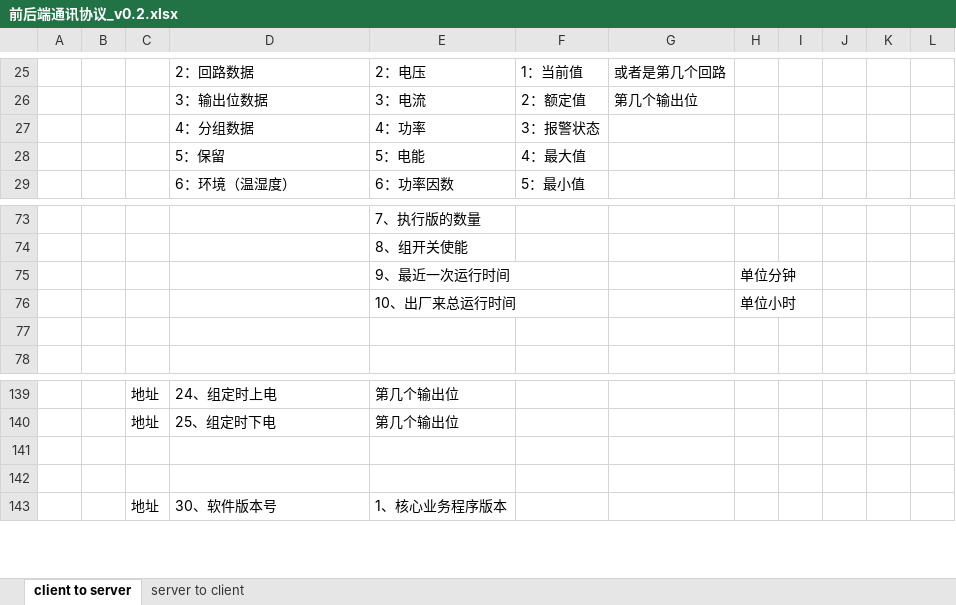
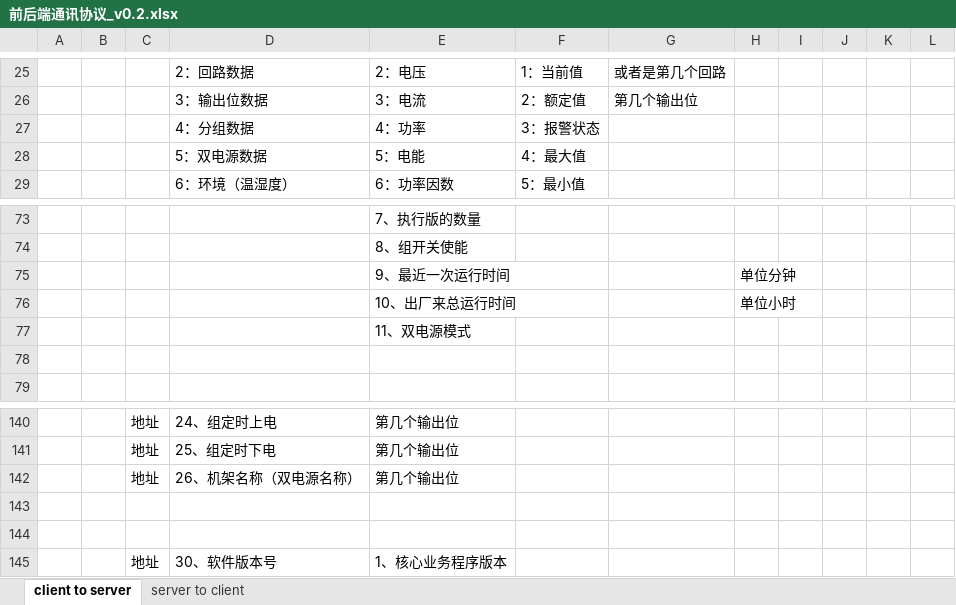
Before and after one commit to ChinaClever/MPro-App, an Excel workbook: doc/协议/前后端通讯协议_v0.2.xlsx, sheet client to server, drawn as a sheet; only a part is shown, gaps mark what is left out; values as stored, in another font and other column widths than the file's, no borders; the diff names each change by its address in the sheet, - before the commit and + after, or states it on an @@ line.

```diff
--- a/doc/协议/前后端通讯协议_v0.2.xlsx (sheet client to server)
+++ b/doc/协议/前后端通讯协议_v0.2.xlsx (sheet client to server)
-D28: 5：保留
+D28: 5：双电源数据
+row 77:  |  |  |  | 11、双电源模式
+row 142:  |  | 地址 | 26、机架名称（双电源名称） | 第几个输出位
```
Also changed, not shown: 27 other files.
